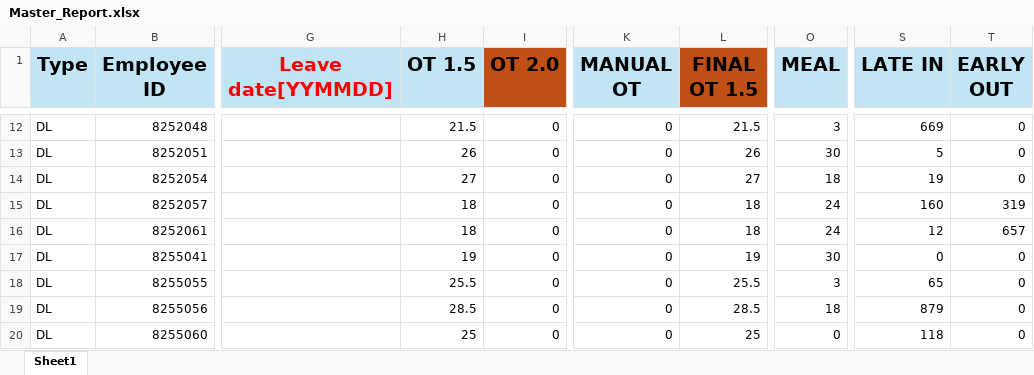
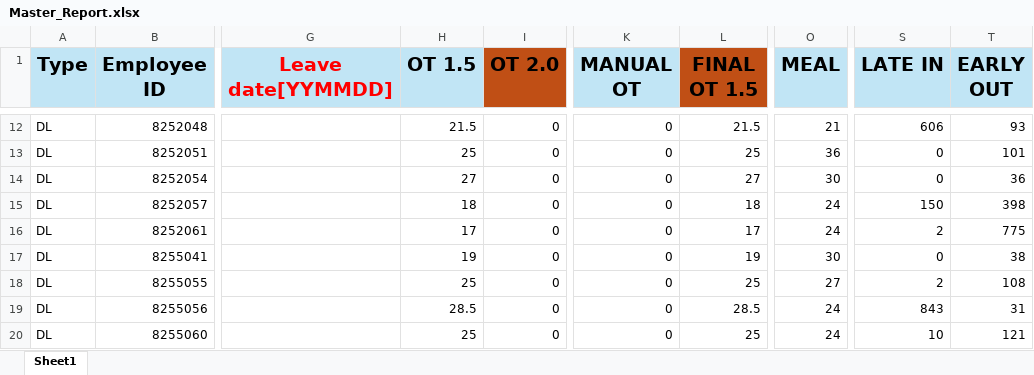
Before and after one commit to OHYeah0202/AttendEase, an Excel workbook: output/Master_Report.xlsx, sheet Sheet1, drawn as a sheet; only a part is shown, gaps mark what is left out; values as stored, in another font and other column widths than the file's, no borders; the diff covers the shown part only; the diff names each change by its address in the sheet, - before the commit and + after, or states it on an @@ line.

Commit message:
Refactor main.py：微調 calc_late、calc_early 與 _get_shift_rules
- 修改 `calc_late`，大於 0 才回傳 `late_min`，否則回傳 '-'
- 修改 `calc_early`，依 shift code 計算提早下班分鐘
- 調整 `_get_shift_rules`，A1 & A2 班別上班時間改為 7:50 AM

```diff
--- a/output/Master_Report.xlsx (sheet Sheet1)
+++ b/output/Master_Report.xlsx (sheet Sheet1)
-O12 (MEAL): 3
+O12 (MEAL): 21
-S12 (LATE IN): 669
+S12 (LATE IN): 606
-T12 (EARLY OUT): 0
+T12 (EARLY OUT): 93
-H13 (OT 1.5): 26
+H13 (OT 1.5): 25
-L13 (FINAL OT 1.5): 26
+L13 (FINAL OT 1.5): 25
-O13 (MEAL): 30
+O13 (MEAL): 36
-S13 (LATE IN): 5
+S13 (LATE IN): 0
-T13 (EARLY OUT): 0
+T13 (EARLY OUT): 101
-O14 (MEAL): 18
+O14 (MEAL): 30
-S14 (LATE IN): 19
+S14 (LATE IN): 0
-T14 (EARLY OUT): 0
+T14 (EARLY OUT): 36
-S15 (LATE IN): 160
+S15 (LATE IN): 150
-T15 (EARLY OUT): 319
+T15 (EARLY OUT): 398
-H16 (OT 1.5): 18
+H16 (OT 1.5): 17
-L16 (FINAL OT 1.5): 18
+L16 (FINAL OT 1.5): 17
-S16 (LATE IN): 12
+S16 (LATE IN): 2
-T16 (EARLY OUT): 657
+T16 (EARLY OUT): 775
-T17 (EARLY OUT): 0
+T17 (EARLY OUT): 38
-H18 (OT 1.5): 25.5
+H18 (OT 1.5): 25
-L18 (FINAL OT 1.5): 25.5
+L18 (FINAL OT 1.5): 25
-O18 (MEAL): 3
+O18 (MEAL): 27
-S18 (LATE IN): 65
+S18 (LATE IN): 2
-T18 (EARLY OUT): 0
+T18 (EARLY OUT): 108
-O19 (MEAL): 18
+O19 (MEAL): 24
-S19 (LATE IN): 879
+S19 (LATE IN): 843
-T19 (EARLY OUT): 0
+T19 (EARLY OUT): 31
-O20 (MEAL): 0
+O20 (MEAL): 24
-S20 (LATE IN): 118
+S20 (LATE IN): 10
-T20 (EARLY OUT): 0
+T20 (EARLY OUT): 121
```
Also changed, not shown: 383 edited cells elsewhere in this sheet, 10 other files.
